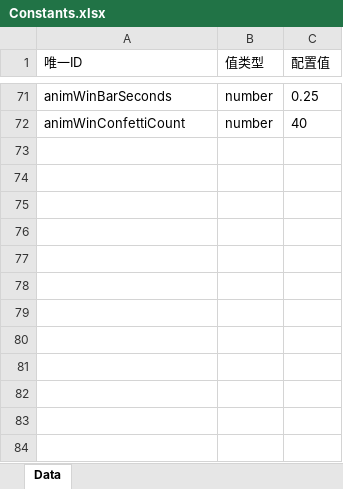
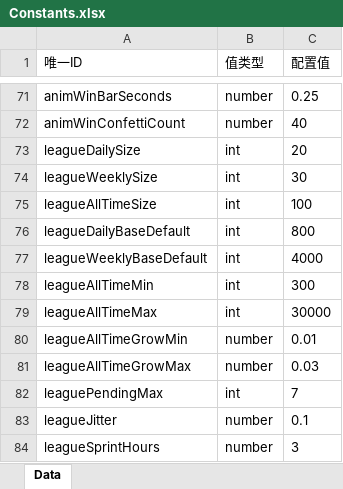
Before and after one commit to yufeng5259/Hexa-Puzzle, an Excel workbook: config/excel/Constants.xlsx, sheet Data, drawn as a sheet; only a part is shown, gaps mark what is left out; values as stored, in another font and other column widths than the file's, no borders; the diff names each change by its address in the sheet, - before the commit and + after, or states it on an @@ line.

```diff
--- a/config/excel/Constants.xlsx (sheet Data)
+++ b/config/excel/Constants.xlsx (sheet Data)
+row 73: leagueDailySize | int | 20
+row 74: leagueWeeklySize | int | 30
+row 75: leagueAllTimeSize | int | 100
+row 76: leagueDailyBaseDefault | int | 800
+row 77: leagueWeeklyBaseDefault | int | 4000
+row 78: leagueAllTimeMin | int | 300
+row 79: leagueAllTimeMax | int | 30000
+row 80: leagueAllTimeGrowMin | number | 0.01
+row 81: leagueAllTimeGrowMax | number | 0.03
+row 82: leaguePendingMax | int | 7
+row 83: leagueJitter | number | 0.1
+row 84: leagueSprintHours | number | 3
```
Also changed, not shown: 15 other files.
